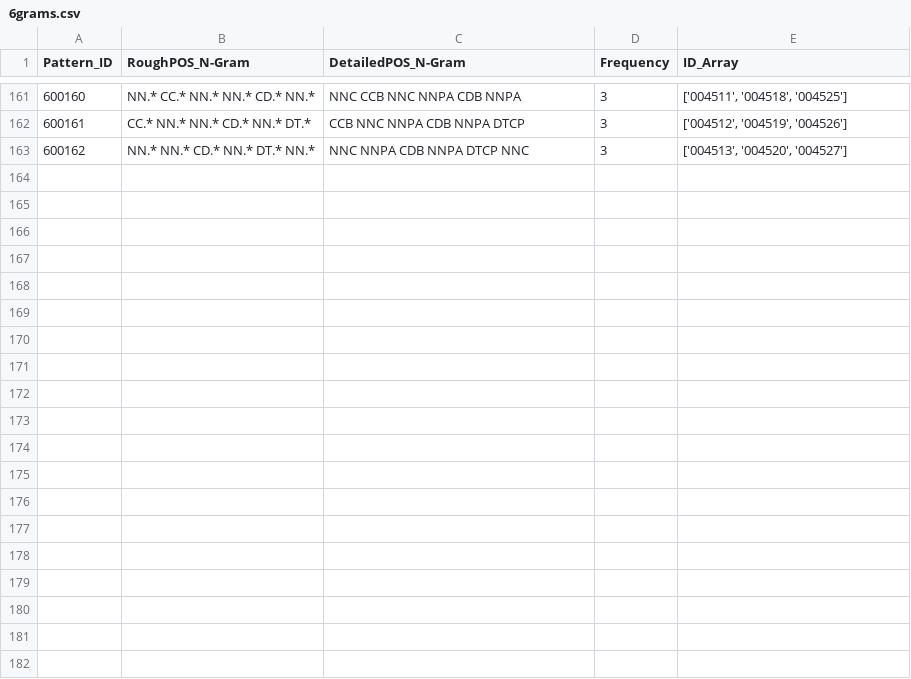
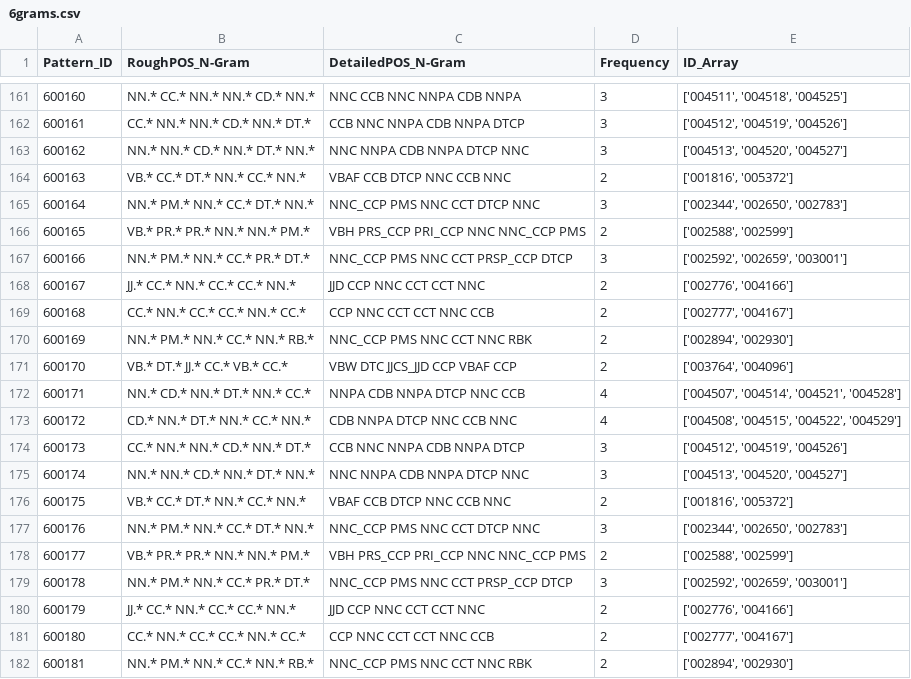
Before and after one commit to c41-gg/Pantasa, a CSV file: database/POS/6grams.csv, drawn as a sheet; only a part is shown, gaps mark what is left out; the diff covers the shown part only; the diff names each change by its address in the sheet, - before the commit and + after, or states it on an @@ line.

```diff
--- a/database/POS/6grams.csv
+++ b/database/POS/6grams.csv
+row 164: 600163 | VB.* CC.* DT.* NN.* CC.* NN.* | VBAF CCB DTCP NNC CCB NNC | 2 | ['001816', '005372']
+row 165: 600164 | NN.* PM.* NN.* CC.* DT.* NN.* | NNC_CCP PMS NNC CCT DTCP NNC | 3 | ['002344', '002650', '002783']
+row 166: 600165 | VB.* PR.* PR.* NN.* NN.* PM.* | VBH PRS_CCP PRI_CCP NNC NNC_CCP PMS | 2 | ['002588', '002599']
+row 167: 600166 | NN.* PM.* NN.* CC.* PR.* DT.* | NNC_CCP PMS NNC CCT PRSP_CCP DTCP | 3 | ['002592', '002659', '003001']
+row 168: 600167 | JJ.* CC.* NN.* CC.* CC.* NN.* | JJD CCP NNC CCT CCT NNC | 2 | ['002776', '004166']
+row 169: 600168 | CC.* NN.* CC.* CC.* NN.* CC.* | CCP NNC CCT CCT NNC CCB | 2 | ['002777', '004167']
+row 170: 600169 | NN.* PM.* NN.* CC.* NN.* RB.* | NNC_CCP PMS NNC CCT NNC RBK | 2 | ['002894', '002930']
+row 171: 600170 | VB.* DT.* JJ.* CC.* VB.* CC.* | VBW DTC JJCS_JJD CCP VBAF CCP | 2 | ['003764', '004096']
+row 172: 600171 | NN.* CD.* NN.* DT.* NN.* CC.* | NNPA CDB NNPA DTCP NNC CCB | 4 | ['004507', '004514', '004521', '004528']
+row 173: 600172 | CD.* NN.* DT.* NN.* CC.* NN.* | CDB NNPA DTCP NNC CCB NNC | 4 | ['004508', '004515', '004522', '004529']
+row 174: 600173 | CC.* NN.* NN.* CD.* NN.* DT.* | CCB NNC NNPA CDB NNPA DTCP | 3 | ['004512', '004519', '004526']
+row 175: 600174 | NN.* NN.* CD.* NN.* DT.* NN.* | NNC NNPA CDB NNPA DTCP NNC | 3 | ['004513', '004520', '004527']
+row 176: 600175 | VB.* CC.* DT.* NN.* CC.* NN.* | VBAF CCB DTCP NNC CCB NNC | 2 | ['001816', '005372']
+row 177: 600176 | NN.* PM.* NN.* CC.* DT.* NN.* | NNC_CCP PMS NNC CCT DTCP NNC | 3 | ['002344', '002650', '002783']
+row 178: 600177 | VB.* PR.* PR.* NN.* NN.* PM.* | VBH PRS_CCP PRI_CCP NNC NNC_CCP PMS | 2 | ['002588', '002599']
+row 179: 600178 | NN.* PM.* NN.* CC.* PR.* DT.* | NNC_CCP PMS NNC CCT PRSP_CCP DTCP | 3 | ['002592', '002659', '003001']
+row 180: 600179 | JJ.* CC.* NN.* CC.* CC.* NN.* | JJD CCP NNC CCT CCT NNC | 2 | ['002776', '004166']
+row 181: 600180 | CC.* NN.* CC.* CC.* NN.* CC.* | CCP NNC CCT CCT NNC CCB | 2 | ['002777', '004167']
+row 182: 600181 | NN.* PM.* NN.* CC.* NN.* RB.* | NNC_CCP PMS NNC CCT NNC RBK | 2 | ['002894', '002930']
```
Also changed, not shown: 17 added rows elsewhere in this file, database/Generalized/POSTComparison/4grams.csv, database/Generalized/POSTComparison/5grams.csv, 39 other files.
